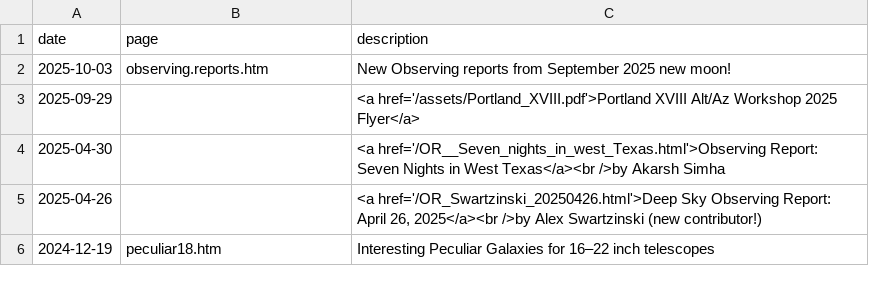
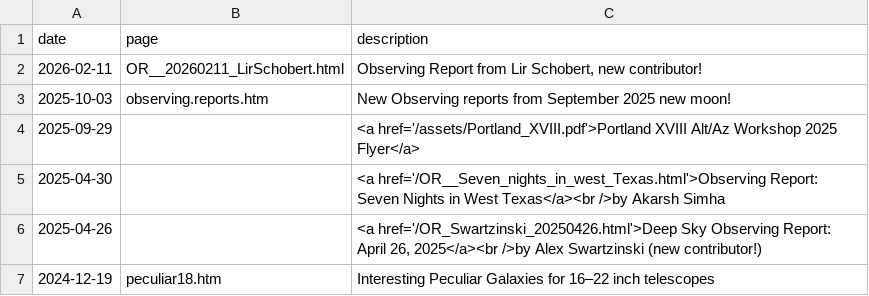
Before and after one commit to kstar/adventures.github.io, a CSV file: docs/_data/highlights.csv, drawn as a sheet; only a part is shown; the diff names each change by its address in the sheet, - before the commit and + after, or states it on an @@ line.

```diff
--- a/docs/_data/highlights.csv
+++ b/docs/_data/highlights.csv
+row 2: 2026-02-11 | OR__20260211_LirSchobert.html | Observing Report from Lir Schobert, new contributor!
```
Also changed, not shown: 1 other file.
